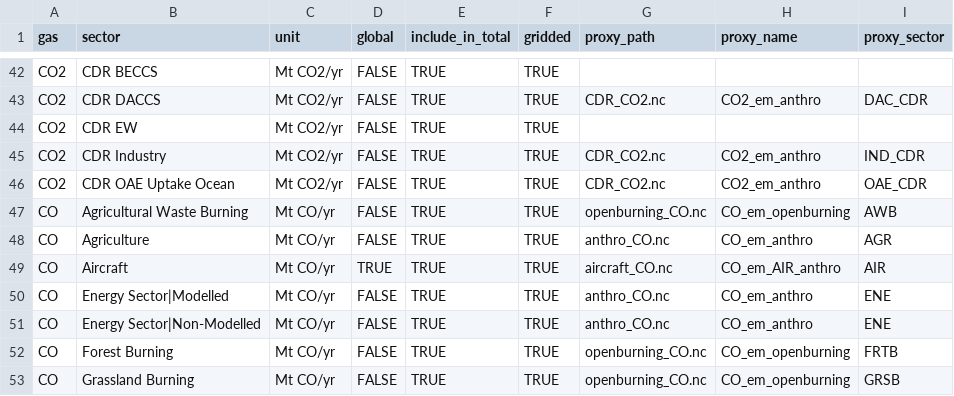
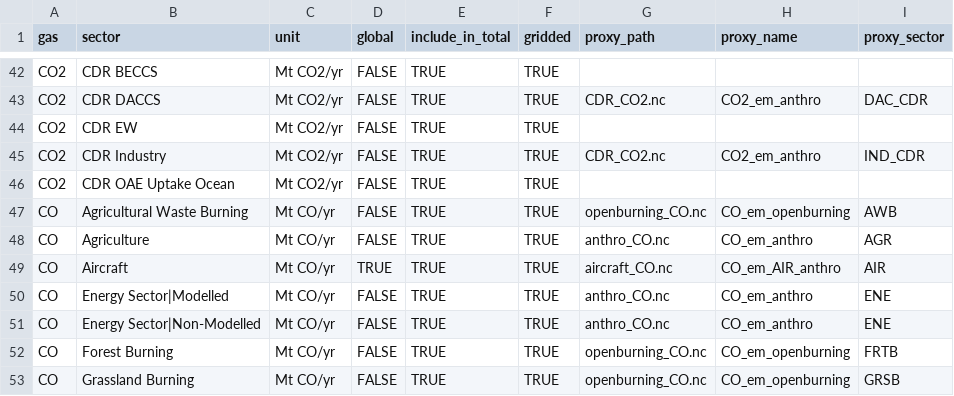
Before and after one commit to jkikstra/concordia, a CSV file: data/variabledefs-rescue.csv, drawn as a sheet; only a part is shown, gaps mark what is left out.

Commit message:
Remove OAE CDR proxy

```diff
--- a/data/variabledefs-rescue.csv
+++ b/data/variabledefs-rescue.csv
@@ -45,3 +45,3 @@ CO2,CDR EW,Mt CO2/yr,FALSE,TRUE,TRUE,,,
 CO2,CDR Industry,Mt CO2/yr,FALSE,TRUE,TRUE,CDR_CO2.nc,CO2_em_anthro,IND_CDR
-CO2,CDR OAE Uptake Ocean,Mt CO2/yr,FALSE,TRUE,TRUE,CDR_CO2.nc,CO2_em_anthro,OAE_CDR
+CO2,CDR OAE Uptake Ocean,Mt CO2/yr,FALSE,TRUE,TRUE,,,
 CO,Agricultural Waste Burning,Mt CO/yr,FALSE,TRUE,TRUE,openburning_CO.nc,CO_em_openburning,AWB
```
Also changed, not shown: 1 other file.
